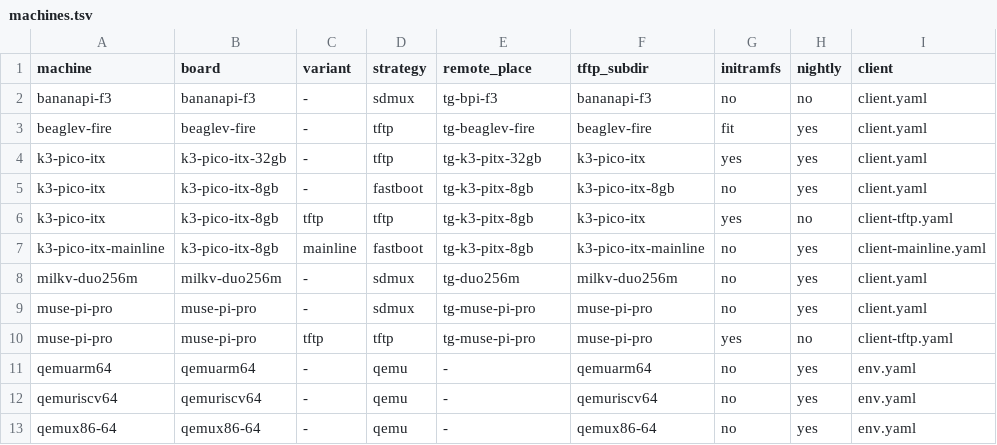
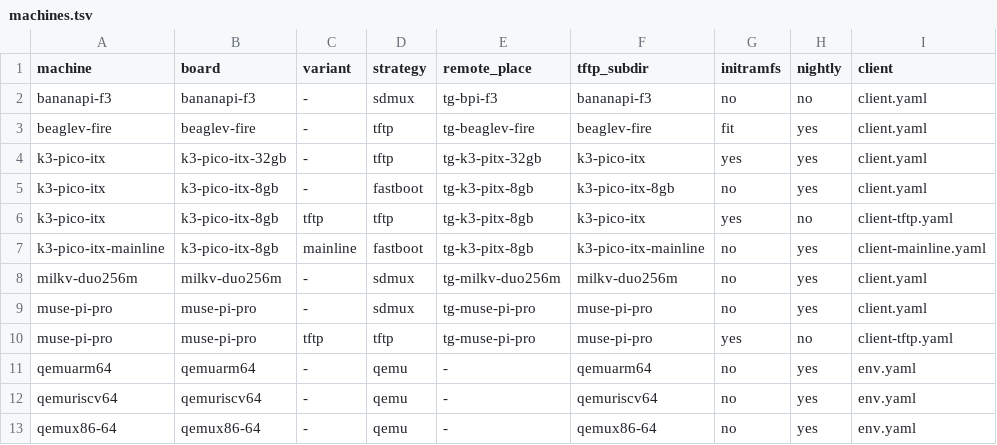
Before and after one commit to threexc/boardgarden, a TSV file: boards/machines.tsv, drawn as a sheet; only a part is shown; the diff names each change by its address in the sheet, - before the commit and + after, or states it on an @@ line.

Commit message:
boards: milkv-duo256m: make remote place naming consistent
Signed-off-by: Trevor Gamblin <tgamblin@baylibre.com>

```diff
--- a/boards/machines.tsv
+++ b/boards/machines.tsv
-E8 (remote_place): tg-duo256m
+E8 (remote_place): tg-milkv-duo256m
```
Also changed, not shown: 3 other files.
